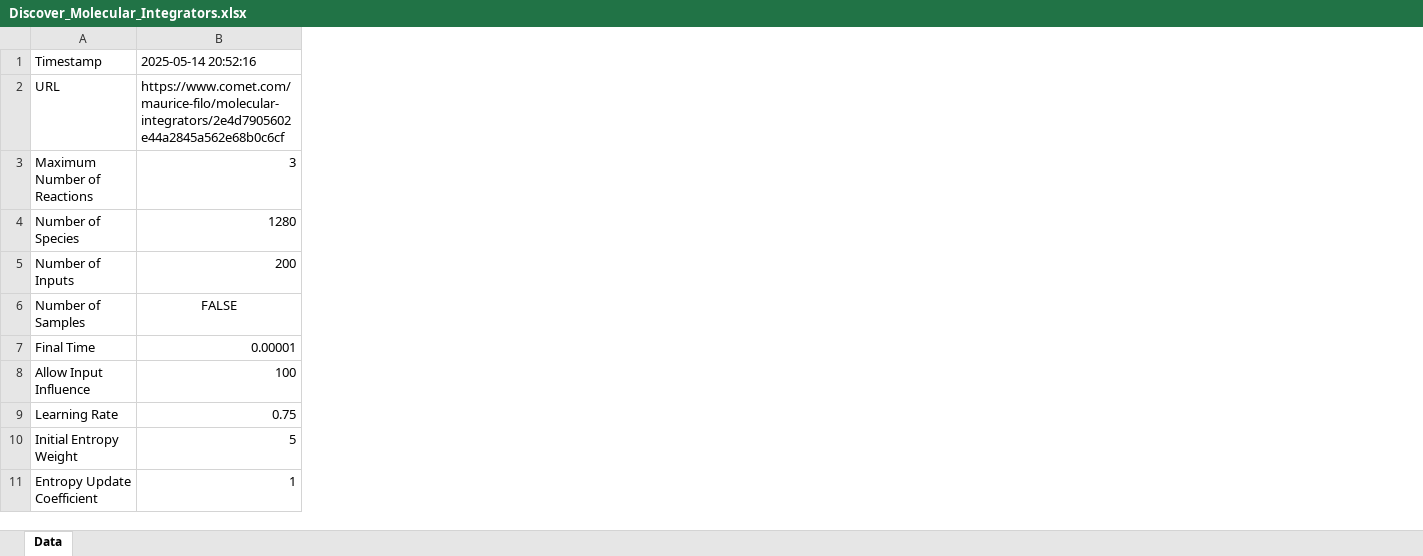
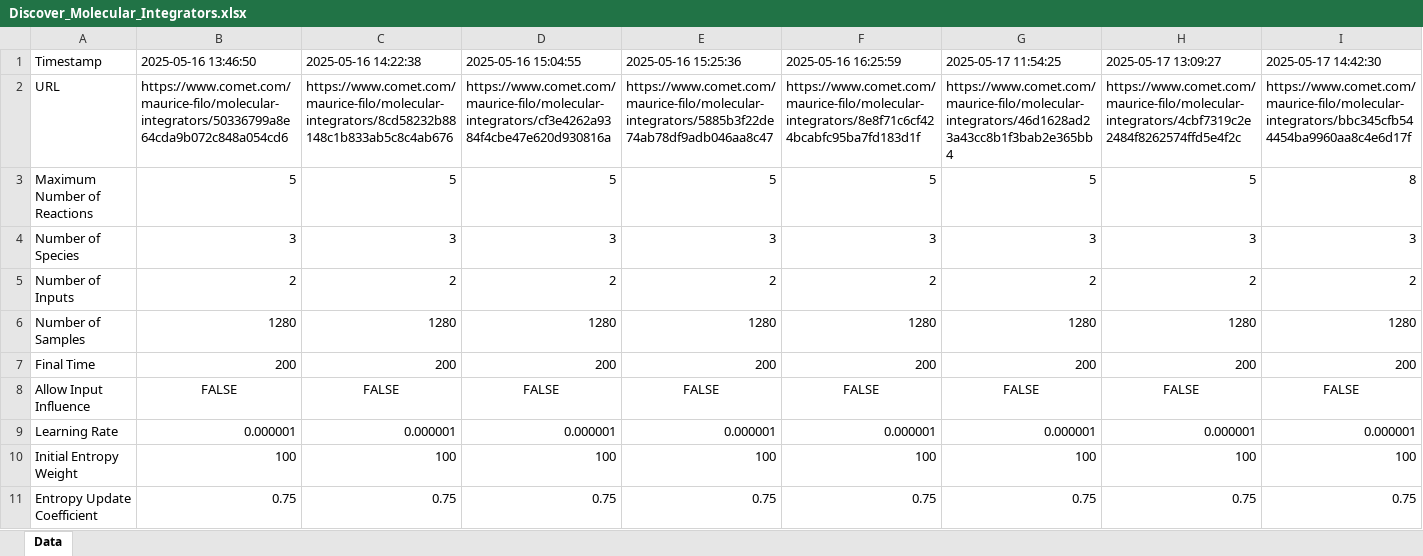
Before and after one commit to Maurice-Filo/GenAI-Net, an Excel workbook: Testing_Feedback/Discover_Molecular_Integrators.xlsx, sheet Data, drawn as a sheet; only a part is shown; values as stored, in another font and other column widths than the file's, no borders; the diff covers the shown part only; the diff names each change by its address in the sheet, - before the commit and + after, or states it on an @@ line.

```diff
--- a/Testing_Feedback/Discover_Molecular_Integrators.xlsx (sheet Data)
+++ b/Testing_Feedback/Discover_Molecular_Integrators.xlsx (sheet Data)
+column C, rows 1-11: 2025-05-16 14:22:38 | https://www.comet.com/maurice-filo/molecular-integrators/8cd58232b88148c1b833ab5c8c4ab676 | 5 | 3 | 2 | 1280 | 200 | FALSE | 0.000001 | 100 | 0.75
+column D, rows 1-11: 2025-05-16 15:04:55 | https://www.comet.com/maurice-filo/molecular-integrators/cf3e4262a9384f4cbe47e620d930816a | 5 | 3 | 2 | 1280 | 200 | FALSE | 0.000001 | 100 | 0.75
+column E, rows 1-11: 2025-05-16 15:25:36 | https://www.comet.com/maurice-filo/molecular-integrators/5885b3f22de74ab78df9adb046aa8c47 | 5 | 3 | 2 | 1280 | 200 | FALSE | 0.000001 | 100 | 0.75
+column F, rows 1-11: 2025-05-16 16:25:59 | https://www.comet.com/maurice-filo/molecular-integrators/8e8f71c6cf424bcabfc95ba7fd183d1f | 5 | 3 | 2 | 1280 | 200 | FALSE | 0.000001 | 100 | 0.75
+column G, rows 1-11: 2025-05-17 11:54:25 | https://www.comet.com/maurice-filo/molecular-integrators/46d1628ad23a43cc8b1f3bab2e365bb4 | 5 | 3 | 2 | 1280 | 200 | FALSE | 0.000001 | 100 | 0.75
+column H, rows 1-11: 2025-05-17 13:09:27 | https://www.comet.com/maurice-filo/molecular-integrators/4cbf7319c2e2484f8262574ffd5e4f2c | 5 | 3 | 2 | 1280 | 200 | FALSE | 0.000001 | 100 | 0.75
+column I, rows 1-11: 2025-05-17 14:42:30 | https://www.comet.com/maurice-filo/molecular-integrators/bbc345cfb544454ba9960aa8c4e6d17f | 8 | 3 | 2 | 1280 | 200 | FALSE | 0.000001 | 100 | 0.75
-B1: 2025-05-14 20:52:16
+B1: 2025-05-16 13:46:50
-B2: https://www.comet.com/maurice-filo/molecular-integrators/2e4d7905602e44a2845a562e68b0c6cf
+B2: https://www.comet.com/maurice-filo/molecular-integrators/50336799a8e64cda9b072c848a054cd6
-B3: 3
+B3: 5
-B4: 1280
+B4: 3
-B5: 200
+B5: 2
-B6: FALSE
+B6: 1280
-B6 alignment: center
+B6 alignment: right
-B7: 0.00001
+B7: 200
-B8: 100
+B8: FALSE
-B8 alignment: right
+B8 alignment: center
-B9: 0.75
+B9: 0.000001
-B10: 5
+B10: 100
-B11: 1
+B11: 0.75
```
Also changed, not shown: 11 edited cells elsewhere in this sheet, 4 other files.
